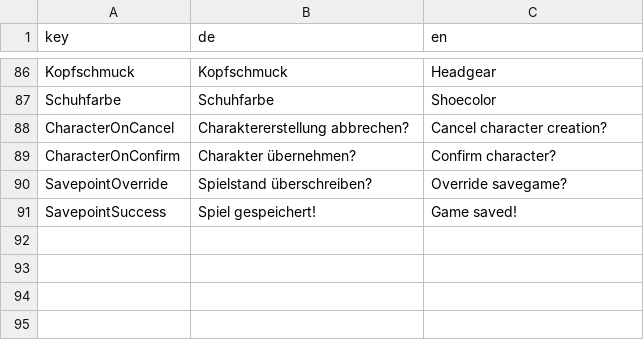
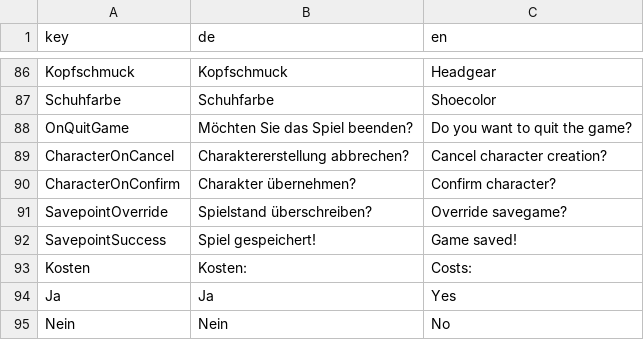
Before and after one commit to hjwang222/CrystalAlchemist, a CSV file: Crystal Alchemist/Assets/Resources/Data/Localisation/Menues.csv, drawn as a sheet; only a part is shown, gaps mark what is left out; the diff names each change by its address in the sheet, - before the commit and + after, or states it on an @@ line.

Commit message:
Localisation Reworked

```diff
--- a/Crystal Alchemist/Assets/Resources/Data/Localisation/Menues.csv
+++ b/Crystal Alchemist/Assets/Resources/Data/Localisation/Menues.csv
+row 88: OnQuitGame | Möchten Sie das Spiel beenden? | Do you want to quit the game?
+row 93: Kosten | Kosten: | Costs:
+row 94: Ja | Ja | Yes
+row 95: Nein | Nein | No
```
Also changed, not shown: 56 other files.
